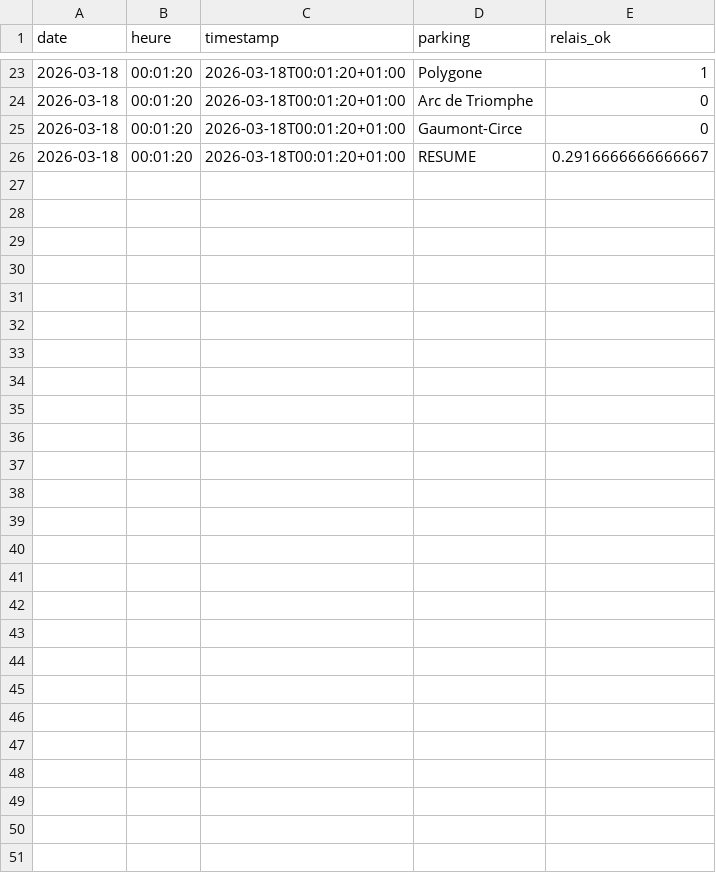
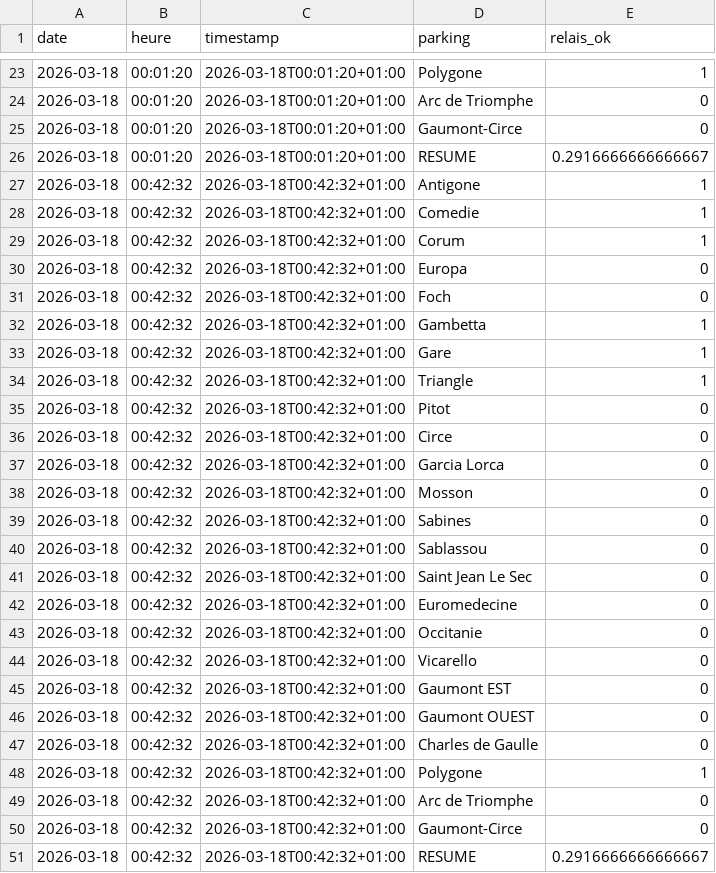
Before and after one commit to florentyoussef-crypto/SAE_1.5, a CSV file: donnees/jour_69_relais1.csv, drawn as a sheet; only a part is shown, gaps mark what is left out.

```diff
--- a/donnees/jour_69_relais1.csv
+++ b/donnees/jour_69_relais1.csv
@@ -26 +26,26 @@ date,heure,timestamp,parking,relais_ok
 2026-03-18,00:01:20,2026-03-18T00:01:20+01:00,RESUME,0.2916666666666667
+2026-03-18,00:42:32,2026-03-18T00:42:32+01:00,"Antigone",1
+2026-03-18,00:42:32,2026-03-18T00:42:32+01:00,"Comedie",1
+2026-03-18,00:42:32,2026-03-18T00:42:32+01:00,"Corum",1
+2026-03-18,00:42:32,2026-03-18T00:42:32+01:00,"Europa",0
+2026-03-18,00:42:32,2026-03-18T00:42:32+01:00,"Foch",0
+2026-03-18,00:42:32,2026-03-18T00:42:32+01:00,"Gambetta",1
+2026-03-18,00:42:32,2026-03-18T00:42:32+01:00,"Gare",1
+2026-03-18,00:42:32,2026-03-18T00:42:32+01:00,"Triangle",1
+2026-03-18,00:42:32,2026-03-18T00:42:32+01:00,"Pitot",0
+2026-03-18,00:42:32,2026-03-18T00:42:32+01:00,"Circe",0
+2026-03-18,00:42:32,2026-03-18T00:42:32+01:00,"Garcia Lorca",0
+2026-03-18,00:42:32,2026-03-18T00:42:32+01:00,"Mosson",0
+2026-03-18,00:42:32,2026-03-18T00:42:32+01:00,"Sabines",0
+2026-03-18,00:42:32,2026-03-18T00:42:32+01:00,"Sablassou",0
+2026-03-18,00:42:32,2026-03-18T00:42:32+01:00,"Saint Jean Le Sec",0
+2026-03-18,00:42:32,2026-03-18T00:42:32+01:00,"Euromedecine",0
+2026-03-18,00:42:32,2026-03-18T00:42:32+01:00,"Occitanie",0
+2026-03-18,00:42:32,2026-03-18T00:42:32+01:00,"Vicarello",0
+2026-03-18,00:42:32,2026-03-18T00:42:32+01:00,"Gaumont EST",0
+2026-03-18,00:42:32,2026-03-18T00:42:32+01:00,"Gaumont OUEST",0
+2026-03-18,00:42:32,2026-03-18T00:42:32+01:00,"Charles de Gaulle",0
+2026-03-18,00:42:32,2026-03-18T00:42:32+01:00,"Polygone",1
+2026-03-18,00:42:32,2026-03-18T00:42:32+01:00,"Arc de Triomphe",0
+2026-03-18,00:42:32,2026-03-18T00:42:32+01:00,"Gaumont-Circe",0
+2026-03-18,00:42:32,2026-03-18T00:42:32+01:00,RESUME,0.2916666666666667
```
Also changed, not shown: donnees/jour_69_velos.csv, donnees/jour_69_voitures.csv, 2 other files.
